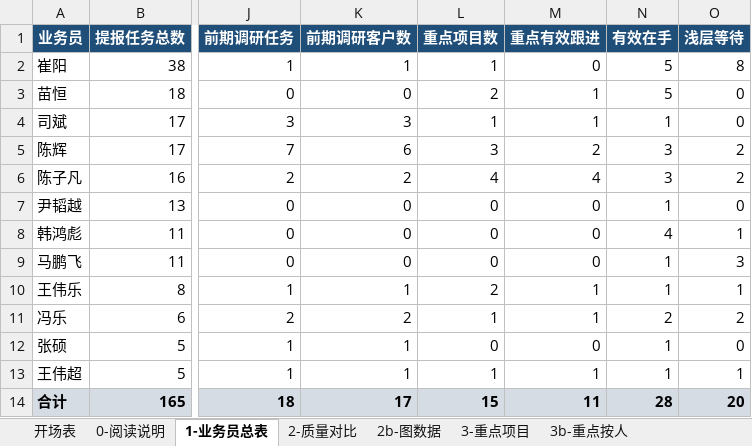
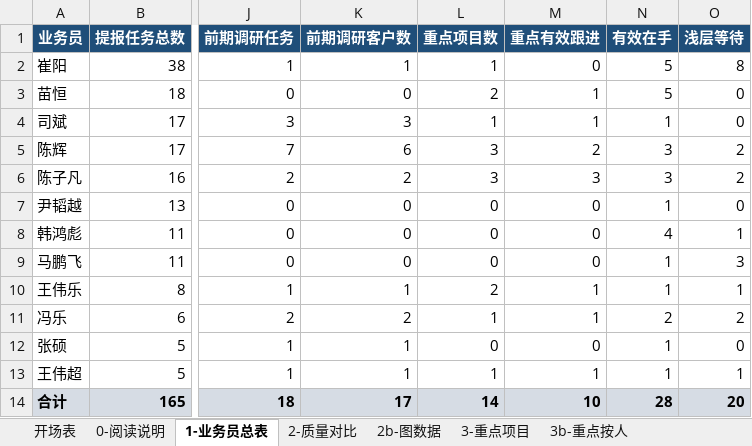
Before and after one commit to liborvybral-collab/sron, an Excel workbook: docs/reports/briefings/business/2026-08-17-方案任务跟进质量分析.xlsx, sheet 1-业务员总表, drawn as a sheet; only a part is shown, gaps mark what is left out; values as stored, in another font and other column widths than the file's, no borders; the diff names each change by its address in the sheet, - before the commit and + after, or states it on an @@ line.

```diff
--- a/docs/reports/briefings/business/2026-08-17-方案任务跟进质量分析.xlsx (sheet 1-业务员总表)
+++ b/docs/reports/briefings/business/2026-08-17-方案任务跟进质量分析.xlsx (sheet 1-业务员总表)
-L6 (重点项目数): 4
+L6 (重点项目数): 3
-M6 (重点有效跟进): 4
+M6 (重点有效跟进): 3
-L14 (重点项目数): 15
+L14 (重点项目数): 14
-M14 (重点有效跟进): 11
+M14 (重点有效跟进): 10
```
Also changed, not shown: sheet 3-重点项目, sheet 3b-重点按人, sheet 0-阅读说明, sheet 2-质量对比, sheet 11-打单能力排名, sheet 7-全量明细, 1 more sheet, docs/reports/briefings/business/2026-08-17-国际业务部方案任务开场表.xlsx, 3 other files.
